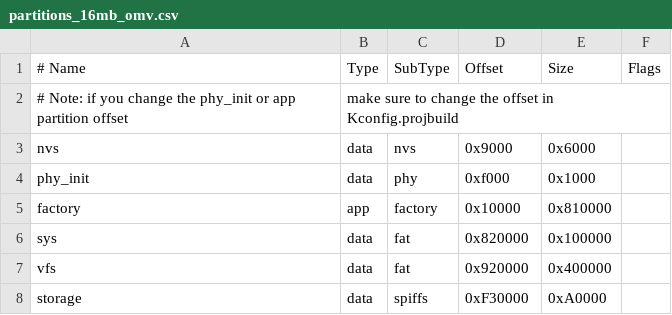
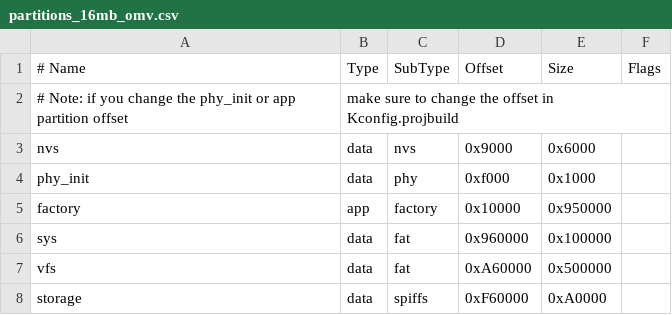
Before and after one commit to m5stack/uiflow-micropython, a CSV file: m5stack/partitions_16mb_omv.csv, drawn as a sheet.

Commit message:
boards: Update the partition table of CoreS3.
The app partition does not have enough space to accommodate the program.

Signed-off-by: lbuque <lbuque@163.com>

```diff
--- a/m5stack/partitions_16mb_omv.csv
+++ b/m5stack/partitions_16mb_omv.csv
@@ -4,5 +4,5 @@ nvs,data,nvs,0x9000,0x6000,
 phy_init,data,phy,0xf000,0x1000,
-factory,app,factory,0x10000,0x810000,
-sys,data,fat,0x820000,0x100000,
-vfs,data,fat,0x920000,0x400000,
-storage,data,spiffs,0xF30000,0xA0000,
+factory,app,factory,0x10000,0x950000,
+sys,data,fat,0x960000,0x100000,
+vfs,data,fat,0xA60000,0x500000,
+storage,data,spiffs,0xF60000,0xA0000,
```
Also changed, not shown: 1 other file.
